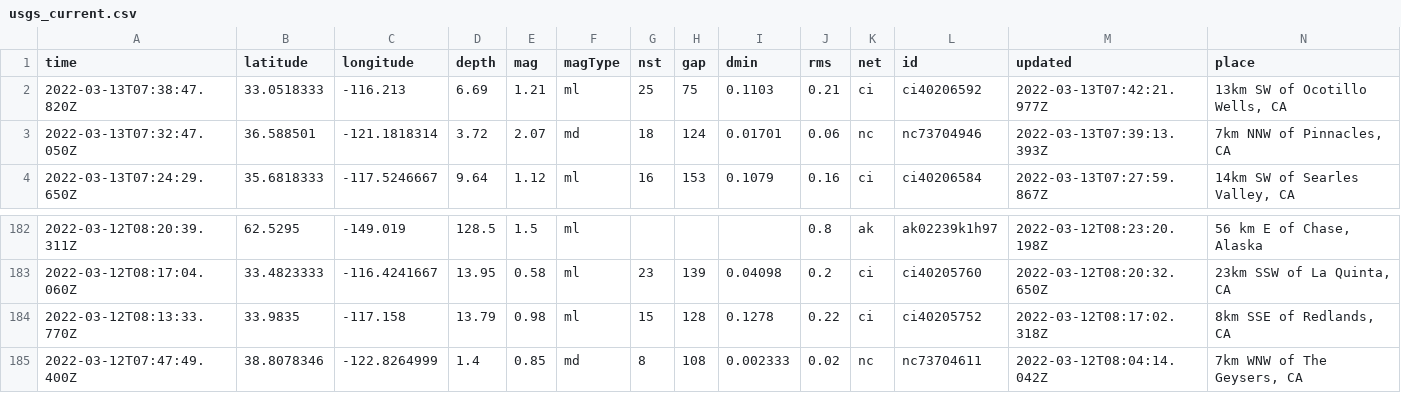
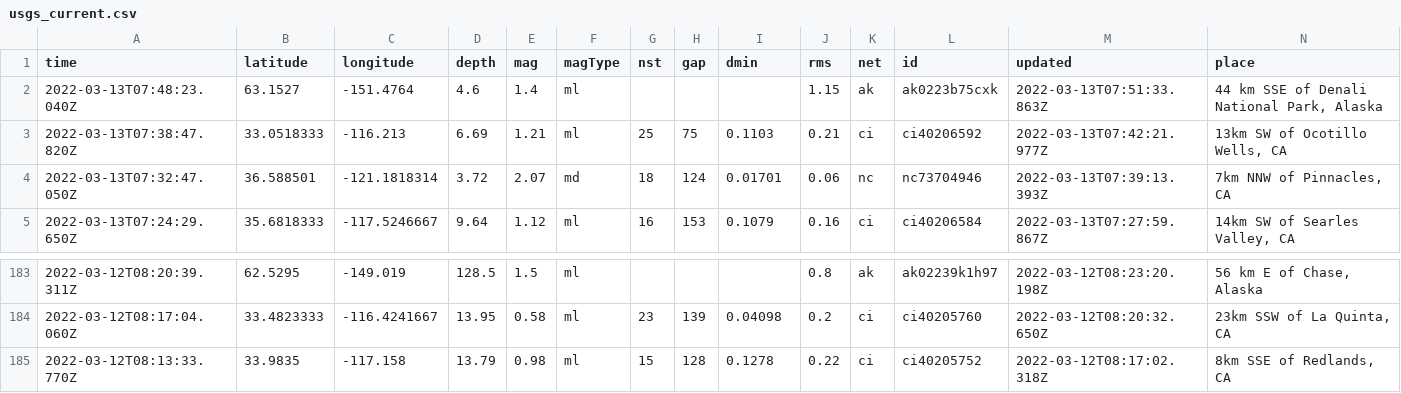
Before and after one commit to DevonMilley/dbk-calendar-actions, a CSV file: usgs_current.csv, drawn as a sheet; only a part is shown, gaps mark what is left out; removed rows and columns are numbered as before the commit, all else as after; rows hold the shown columns only; the diff names each change by its address in the sheet, - before the commit and + after, or states it on an @@ line.

```diff
--- a/usgs_current.csv
+++ b/usgs_current.csv
+row 2: 2022-03-13T07:48:23.040Z | 63.1527 | -151.4764 | 4.6 | 1.4 | ml |  |  |  | 1.15 | ak | ak0223b75cxk | 2022-03-13T07:51:33.863Z | 44 km SSE of Denali National Park, Alaska
-row 185: 2022-03-12T07:47:49.400Z | 38.8078346 | -122.8264999 | 1.4 | 0.85 | md | 8 | 108 | 0.002333 | 0.02 | nc | nc73704611 | 2022-03-12T08:04:14.042Z | 7km WNW of The Geysers, CA
```
